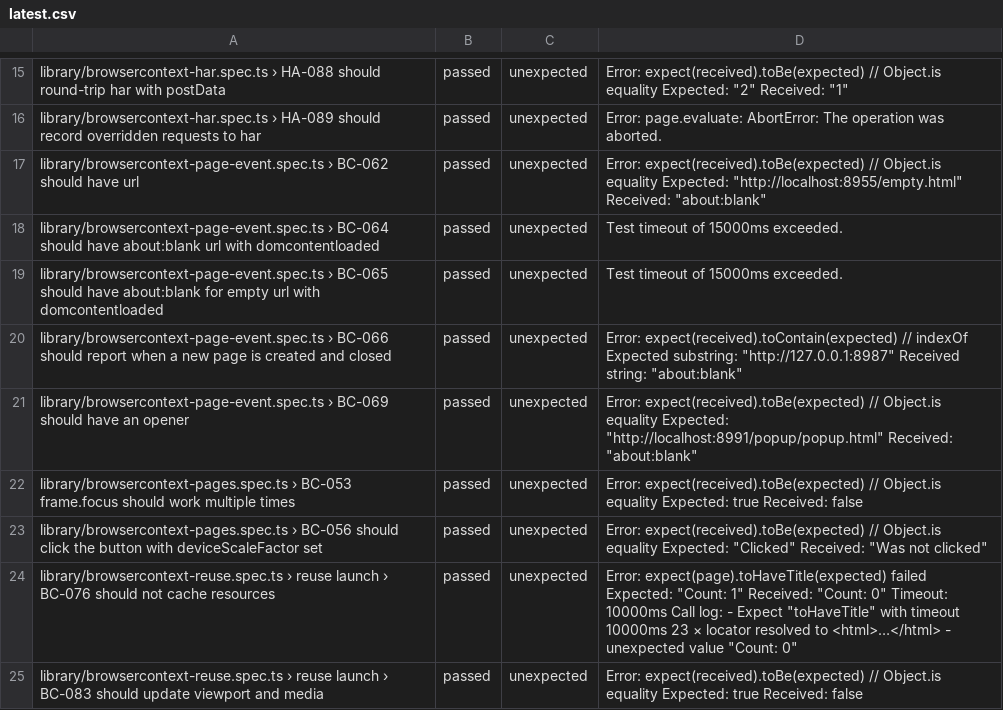
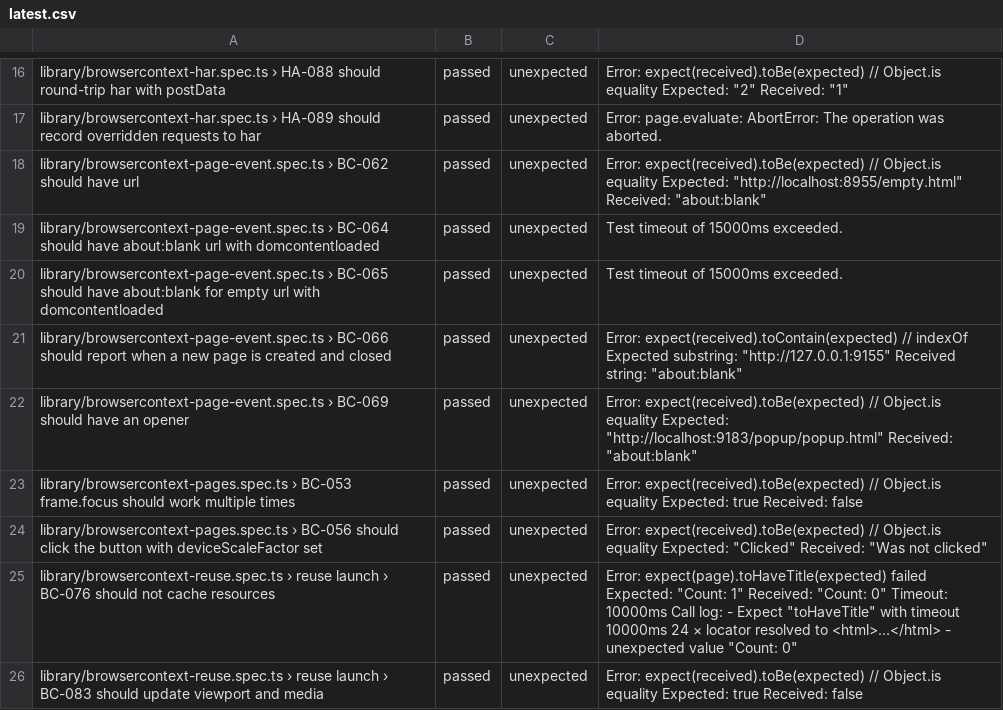
Before and after one commit to firefox-devtools/playwright-bidi-dashboard, a CSV file: latest.csv, drawn as a sheet; only a part is shown, gaps mark what is left out; the diff covers the shown part only.

```diff
--- a/latest.csv
+++ b/latest.csv
@@ -19,7 +20,7 @@ library/browsercontext-page-event.spec.ts › BC-064 should have about:blank url
 library/browsercontext-page-event.spec.ts › BC-065 should have about:blank for empty url with domcontentloaded,passed,unexpected,Test timeout of 15000ms exceeded.
-library/browsercontext-page-event.spec.ts › BC-066 should report when a new page is created and closed,passed,unexpected,"Error: expect(received).toContain(expected) // indexOf Expected substring: ""http://127.0.0.1:8987"" Received string: ""about:blank"""
-library/browsercontext-page-event.spec.ts › BC-069 should have an opener,passed,unexpected,"Error: expect(received).toBe(expected) // Object.is equality Expected: ""http://localhost:8991/popup/popup.html"" Received: ""about:blank"""
+library/browsercontext-page-event.spec.ts › BC-066 should report when a new page is created and closed,passed,unexpected,"Error: expect(received).toContain(expected) // indexOf Expected substring: ""http://127.0.0.1:9155"" Received string: ""about:blank"""
+library/browsercontext-page-event.spec.ts › BC-069 should have an opener,passed,unexpected,"Error: expect(received).toBe(expected) // Object.is equality Expected: ""http://localhost:9183/popup/popup.html"" Received: ""about:blank"""
 library/browsercontext-pages.spec.ts › BC-053 frame.focus should work multiple times,passed,unexpected,Error: expect(received).toBe(expected) // Object.is equality Expected: true Received: false
 library/browsercontext-pages.spec.ts › BC-056 should click the button with deviceScaleFactor set,passed,unexpected,"Error: expect(received).toBe(expected) // Object.is equality Expected: ""Clicked"" Received: ""Was not clicked"""
-library/browsercontext-reuse.spec.ts › reuse launch › BC-076 should not cache resources,passed,unexpected,"Error: expect(page).toHaveTitle(expected) failed Expected: ""Count: 1"" Received: ""Count: 0"" Timeout: 10000ms Call log:  - Expect ""toHaveTitle"" with timeout 10000ms  23 × locator resolved to <html>…</html>  - unexpected value ""Count: 0"""
+library/browsercontext-reuse.spec.ts › reuse launch › BC-076 should not cache resources,passed,unexpected,"Error: expect(page).toHaveTitle(expected) failed Expected: ""Count: 1"" Received: ""Count: 0"" Timeout: 10000ms Call log:  - Expect ""toHaveTitle"" with timeout 10000ms  24 × locator resolved to <html>…</html>  - unexpected value ""Count: 0"""
 library/browsercontext-reuse.spec.ts › reuse launch › BC-083 should update viewport and media,passed,unexpected,Error: expect(received).toBe(expected) // Object.is equality Expected: true Received: false
```
Also changed, not shown: 1 added row, 1 removed row and 7 edited cells elsewhere in this file, 4 other files.
